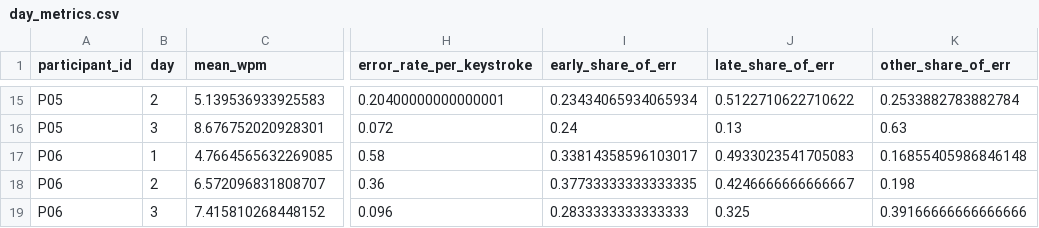
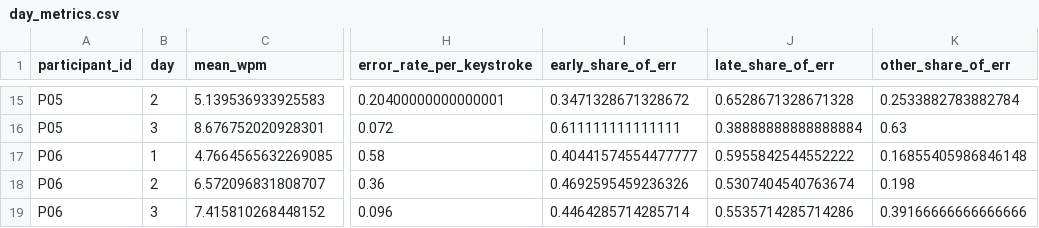
Before and after one commit to tlawodbs/Gaze_experiments, a CSV file: analysis/analysis_output/day_metrics.csv, drawn as a sheet; only a part is shown, gaps mark what is left out; the diff covers the shown part only; the diff names each change by its address in the sheet, - before the commit and + after, or states it on an @@ line.

```diff
--- a/analysis/analysis_output/day_metrics.csv
+++ b/analysis/analysis_output/day_metrics.csv
-I15 (early_share_of_err): 0.23434065934065934
+I15 (early_share_of_err): 0.3471328671328672
-J15 (late_share_of_err): 0.5122710622710622
+J15 (late_share_of_err): 0.6528671328671328
-I16 (early_share_of_err): 0.24
+I16 (early_share_of_err): 0.611111111111111
-J16 (late_share_of_err): 0.13
+J16 (late_share_of_err): 0.38888888888888884
-I17 (early_share_of_err): 0.33814358596103017
+I17 (early_share_of_err): 0.40441574554477777
-J17 (late_share_of_err): 0.4933023541705083
+J17 (late_share_of_err): 0.5955842544552222
-I18 (early_share_of_err): 0.37733333333333335
+I18 (early_share_of_err): 0.4692595459236326
-J18 (late_share_of_err): 0.4246666666666667
+J18 (late_share_of_err): 0.5307404540763674
-I19 (early_share_of_err): 0.2833333333333333
+I19 (early_share_of_err): 0.4464285714285714
-J19 (late_share_of_err): 0.325
+J19 (late_share_of_err): 0.5535714285714286
```
Also changed, not shown: 31 edited cells elsewhere in this file, analysis/analysis_output/session_metrics.csv, analysis/analysis_output/stats_rm_anova.csv, 8 other files.
